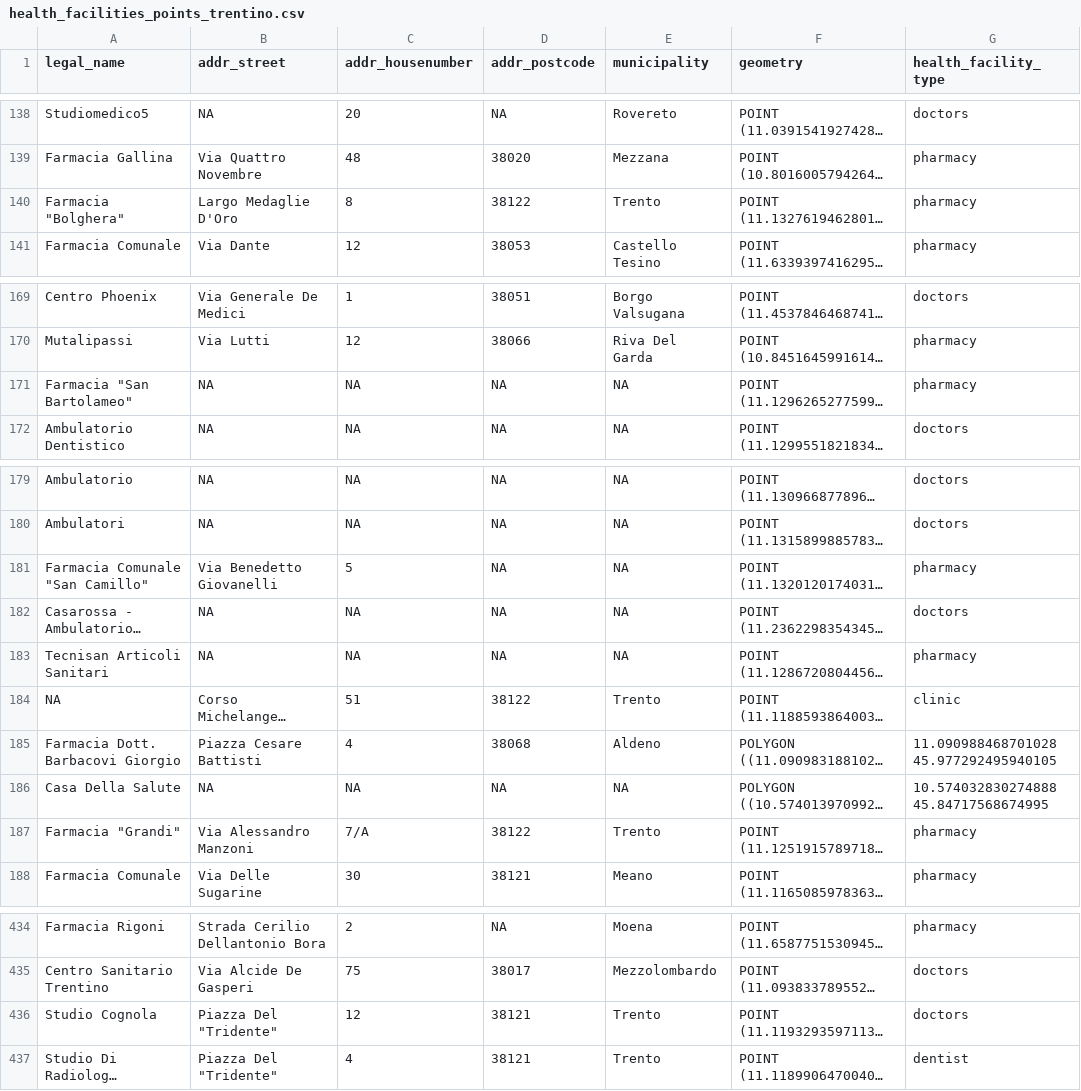
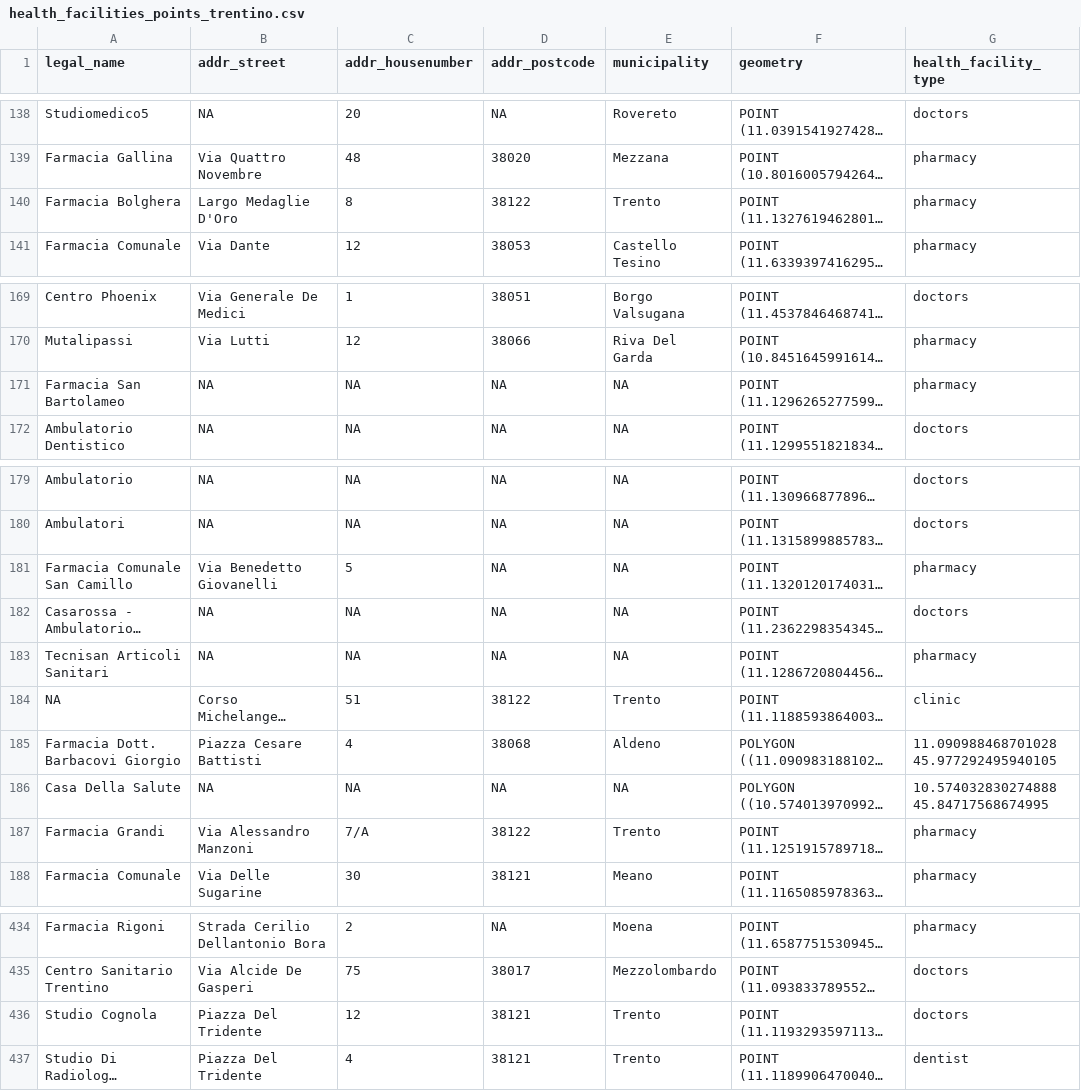
Before and after one commit to amassacci/HealthRoute-Trentino, a CSV file: Phase 2 - Information Gathering/Data/Health Facilities/Processed Data/health_facilities_points_trentino.csv, drawn as a sheet; only a part is shown, gaps mark what is left out; long unchanged cells end in …; the diff covers the shown part only; the diff names each change by its address in the sheet, - before the commit and + after, or states it on an @@ line.

```diff
--- a/Phase 2 - Information Gathering/Data/Health Facilities/Processed Data/health_facilities_points_trentino.csv
+++ b/Phase 2 - Information Gathering/Data/Health Facilities/Processed Data/health_facilities_points_trentino.csv
-A140 (legal_name): Farmacia "Bolghera"
+A140 (legal_name): Farmacia Bolghera
-A171 (legal_name): Farmacia "San Bartolameo"
+A171 (legal_name): Farmacia San Bartolameo
-A181 (legal_name): Farmacia Comunale "San Camillo"
+A181 (legal_name): Farmacia Comunale San Camillo
-A187 (legal_name): Farmacia "Grandi"
+A187 (legal_name): Farmacia Grandi
-B436:B437 (addr_street): Piazza Del "Tridente"
+B436:B437 (addr_street): Piazza Del Tridente
```
Also changed, not shown: 3 edited cells elsewhere in this file, Phase 2 - Information Gathering/Data/Health Facilities/Processed Data/dati-salute-gov-it-farmacie-trentino-clean.csv, Phase 2 - Information Gathering/Data/Health Facilities/Processed Data/osm_health_points_trentino.csv.
